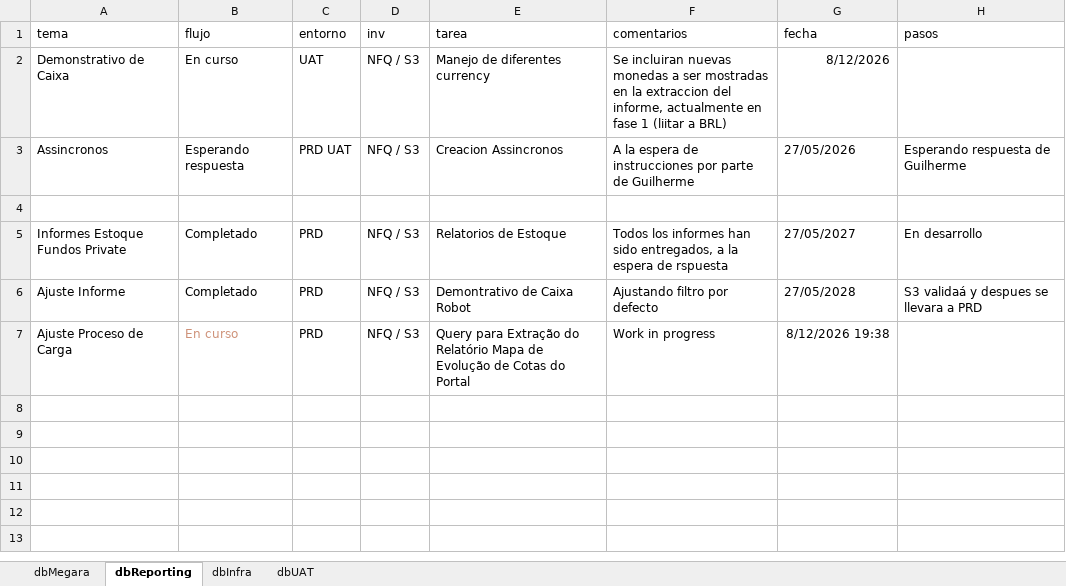
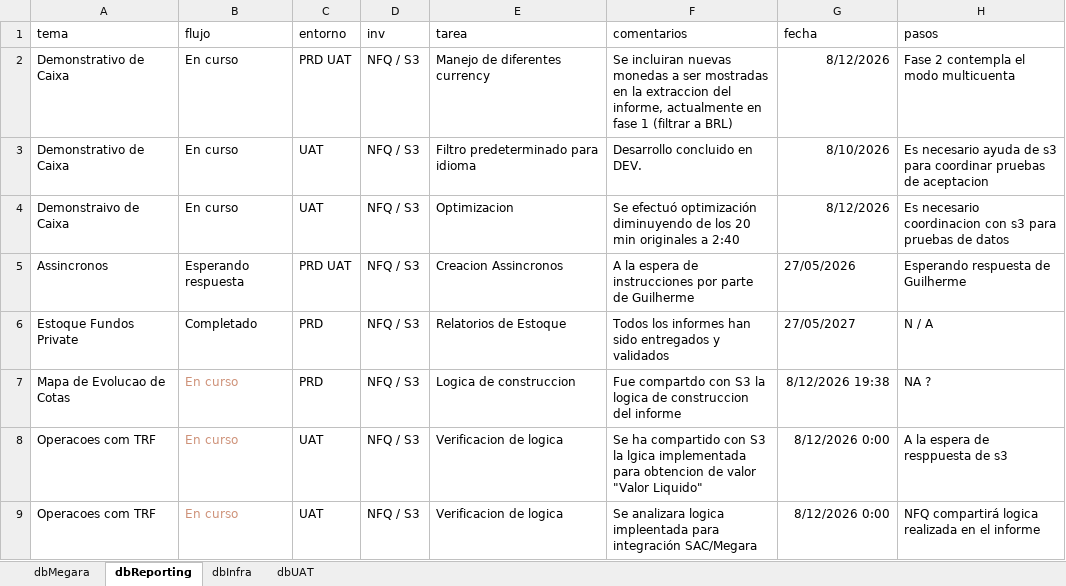
Before and after one commit to MarcoPichardoNFQ/status, an Excel workbook: dashboard_data_template.xlsx, sheet dbReporting, drawn as a sheet; values as stored, in another font and other column widths than the file's, no borders; removed rows and columns are numbered as before the commit, all else as after; the diff names each change by its address in the sheet, - before the commit and + after, or states it on an @@ line.

Commit message:
cambio datos

```diff
--- a/dashboard_data_template.xlsx (sheet dbReporting)
+++ b/dashboard_data_template.xlsx (sheet dbReporting)
-C2 (entorno): UAT
+C2 (entorno): PRD UAT
-F2 (comentarios): …fase 1 (liitar a BRL)
+F2 (comentarios): …fase 1 (filtrar a BRL)
-H2 (pasos): (empty)
+H2 (pasos): Fase 2 contempla el modo multicuenta
+row 3: Demonstrativo de Caixa | En curso | UAT | NFQ / S3 | Filtro predeterminado para idioma | Desarrollo concluido en DEV. | 8/10/2026 | Es necesario ayuda de s3 para coordinar pruebas de aceptacion
+row 4: Demonstraivo de Caixa | En curso | UAT | NFQ / S3 | Optimizacion | Se efectuó optimización diminuyendo de los 20 min originales a 2:40 | 8/12/2026 | Es necesario coordinacion con s3 para pruebas de datos
-row 4: (empty)
-A6 (tema): Informes Estoque Fundos Private
+A6 (tema): Estoque Fundos Private
-F6 (comentarios): …han sido entregados, a la espera de rspuesta
+F6 (comentarios): …han sido entregados y validados
-H6 (pasos): En desarrollo
+H6 (pasos): N / A
-row 6: Ajuste Informe | Completado | PRD | NFQ / S3 | Demontrativo de Caixa Robot | Ajustando filtro por defecto | 27/05/2028 | S3 validaá y despues se llevara a PRD
-A7 (tema): Ajuste Proceso de Carga
+A7 (tema): Mapa de Evolucao de Cotas
-E7 (tarea): Query para Extração do Relatório Mapa de Evolução de Cotas do Portal
+E7 (tarea): Logica de construccion
-F7 (comentarios): Work in progress
+F7 (comentarios): Fue compartdo con S3 la logica de construccion del informe
-H7 (pasos): (empty)
+H7 (pasos): NA ?
+row 8: Operacoes com TRF | En curso | UAT | NFQ / S3 | Verificacion de logica | Se ha compartido con S3 la lgica implementada para obtencion de valor "Valor Liquido" | 8/12/2026 0:00 | A la espera de resppuesta de s3
+row 9: Operacoes com TRF | En curso | UAT | NFQ / S3 | Verificacion de logica | Se analizara logica impleentada para integración SAC/Megara | 8/12/2026 0:00 | NFQ compartirá logica realizada en el informe
```
Also changed, not shown: sheet dbMegara, sheet dbInfra, 1 other file.
